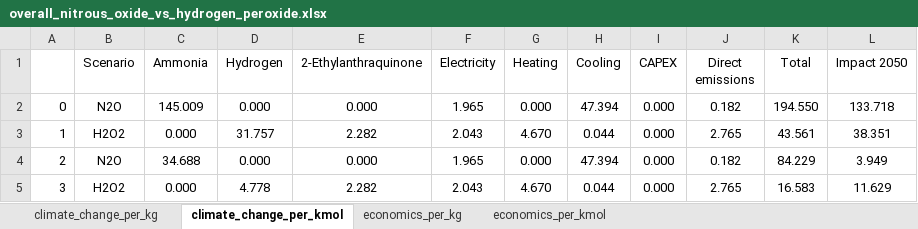
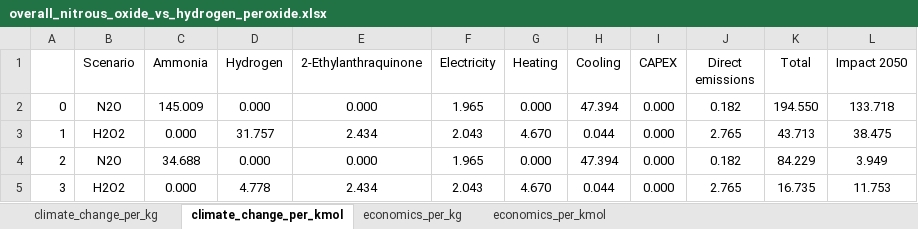
Before and after one commit to abhix2704/Nitrous-oxide-production, an Excel workbook: results/overall_nitrous_oxide_vs_hydrogen_peroxide.xlsx, sheet climate_change_per_kmol, drawn as a sheet; values as stored, in another font and other column widths than the file's, no borders; the diff names each change by its address in the sheet, - before the commit and + after, or states it on an @@ line.

```diff
--- a/results/overall_nitrous_oxide_vs_hydrogen_peroxide.xlsx (sheet climate_change_per_kmol)
+++ b/results/overall_nitrous_oxide_vs_hydrogen_peroxide.xlsx (sheet climate_change_per_kmol)
-E3 (2-Ethylanthraquinone): 2.282
+E3 (2-Ethylanthraquinone): 2.434
-K3 (Total): 43.561
+K3 (Total): 43.713
-L3 (Impact 2050): 38.351
+L3 (Impact 2050): 38.475
-E5 (2-Ethylanthraquinone): 2.282
+E5 (2-Ethylanthraquinone): 2.434
-K5 (Total): 16.583
+K5 (Total): 16.735
-L5 (Impact 2050): 11.629
+L5 (Impact 2050): 11.753
```
Also changed, not shown: sheet climate_change_per_kg, data/inventories_ei310.xlsx, results/breakdown/hydrogen peroxide production, AO real, fossil hydrogen.xlsx, 12 other files.
